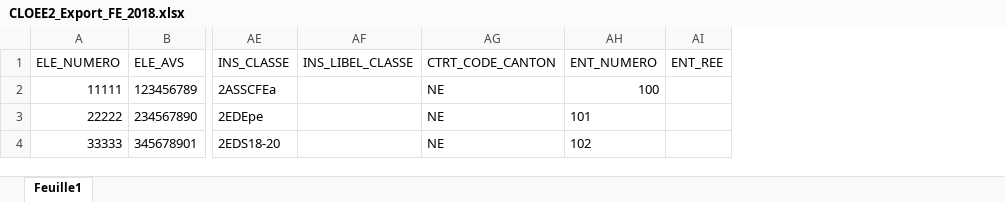
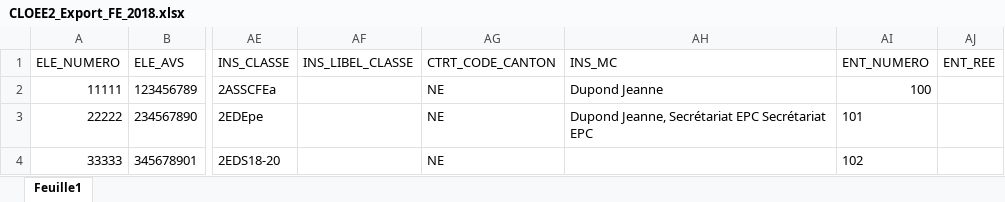
Before and after one commit to epcoullery/epcstages, an Excel workbook: stages/test_files/CLOEE2_Export_FE_2018.xlsx, sheet Feuille1, drawn as a sheet; only a part is shown, gaps mark what is left out; values as stored, in another font and other column widths than the file's, no borders; the diff names each change by its address in the sheet, - before the commit and + after, or states it on an @@ line.

```diff
--- a/stages/test_files/CLOEE2_Export_FE_2018.xlsx (sheet Feuille1)
+++ b/stages/test_files/CLOEE2_Export_FE_2018.xlsx (sheet Feuille1)
+column AH (INS_MC), rows 2-3: Dupond Jeanne | Dupond Jeanne, Secrétariat EPC Secrétariat EPC
```
Also changed, not shown: 2 other files.
